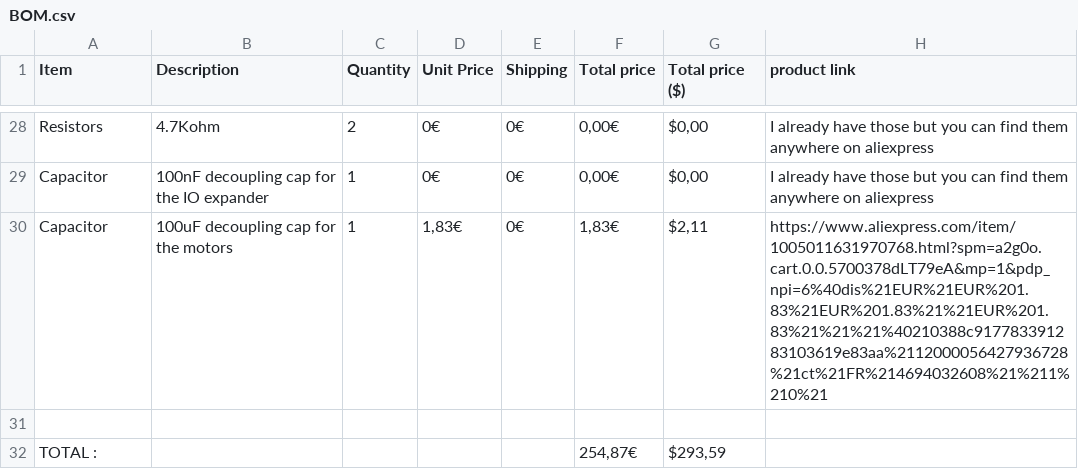
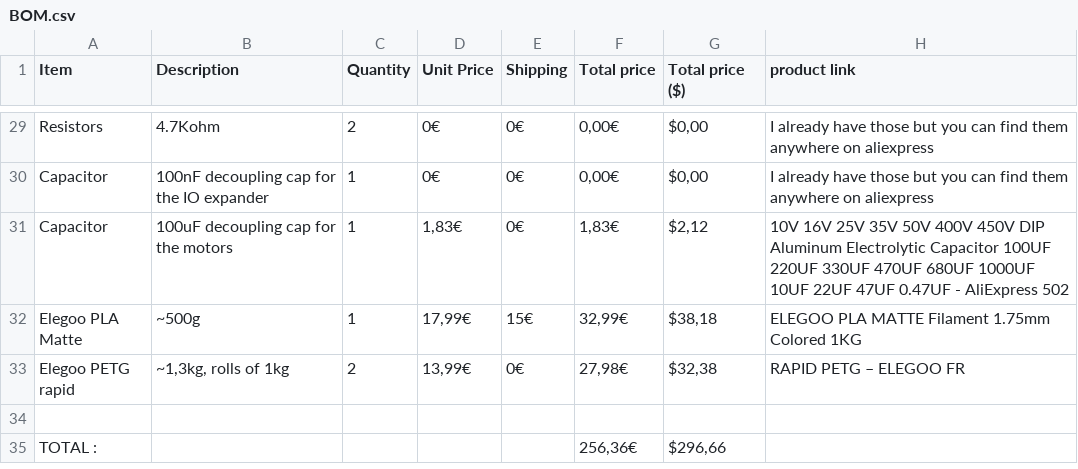
Before and after one commit to ceansounet/Camera-slider, a CSV file: BOM.csv, drawn as a sheet; only a part is shown, gaps mark what is left out; the diff covers the shown part only.

```diff
--- a/BOM.csv
+++ b/BOM.csv
@@ -29,4 +30,6 @@ Resistors,4.7Kohm,2,0€,0€,"0,00€","$0,00",I already have those but you can
 Capacitor,100nF decoupling cap for the IO expander,1,0€,0€,"0,00€","$0,00",I already have those but you can find them anywhere on aliexpress
-Capacitor,100uF decoupling cap for the motors,1,"1,83€",0€,"1,83€","$2,11",https://www.aliexpress.com/item/1005011631970768.html?spm=a2g0o.cart.0.0.5700378dLT79eA&mp=1&pdp_npi=6%40dis%21EUR%21EUR%201.83%21EUR%201.83%21%21EUR%201.83%21%21%21%40210388c917783391283103619e83aa%2112000056427936728%21ct%21FR%214694032608%21%211%210%21
+Capacitor,100uF decoupling cap for the motors,1,"1,83€",0€,"1,83€","$2,12",10V 16V 25V 35V 50V 400V 450V DIP Aluminum Electrolytic Capacitor 100UF 220UF 330UF 470UF 680UF 1000UF 10UF 22UF 47UF 0.47UF - AliExpress 502
+Elegoo PLA Matte,~500g,1,"17,99€",15€,"32,99€","$38,18",ELEGOO PLA MATTE Filament 1.75mm Colored 1KG
+Elegoo PETG rapid,"~1,3kg, rolls of 1kg",2,"13,99€",0€,"27,98€","$32,38",RAPID PETG – ELEGOO FR
 ,,,,,,,
-TOTAL :,,,,,"254,87€","$293,59",
+TOTAL :,,,,,"256,36€","$296,66",
```
Also changed, not shown: 1 added row and 26 edited cells elsewhere in this file, 14 other files.
